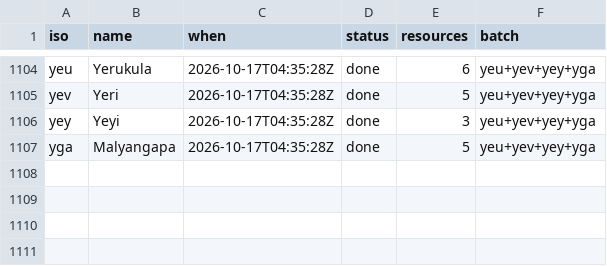
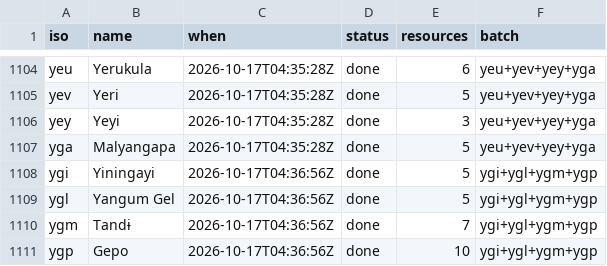
Before and after one commit to kornai/k12, a TSV file: plan/cloud_log.tsv, drawn as a sheet; only a part is shown, gaps mark what is left out; the diff names each change by its address in the sheet, - before the commit and + after, or states it on an @@ line.

```diff
--- a/plan/cloud_log.tsv
+++ b/plan/cloud_log.tsv
+row 1108: ygi | Yiningayi | 2026-10-17T04:36:56Z | done | 5 | ygi+ygl+ygm+ygp
+row 1109: ygl | Yangum Gel | 2026-10-17T04:36:56Z | done | 5 | ygi+ygl+ygm+ygp
+row 1110: ygm | Tandɨ | 2026-10-17T04:36:56Z | done | 7 | ygi+ygl+ygm+ygp
+row 1111: ygp | Gepo | 2026-10-17T04:36:56Z | done | 10 | ygi+ygl+ygm+ygp
```
Also changed, not shown: 16 other files.
